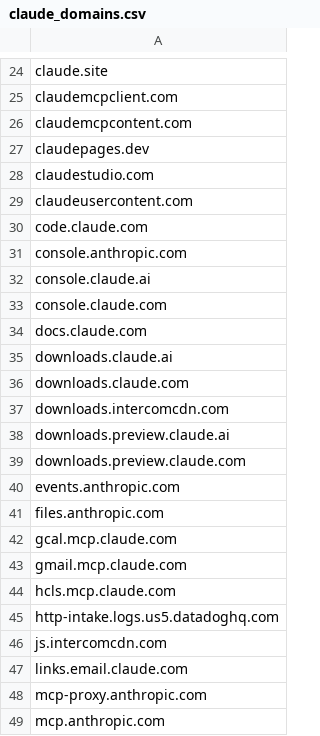
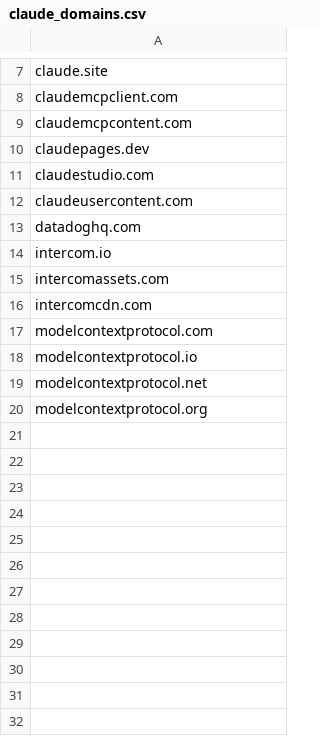
Before and after one commit to infirms/iplists, a CSV file: lists/claude_domains.csv, drawn as a sheet; only a part is shown, gaps mark what is left out; the shorter side is filled out with more unchanged rows; the diff covers the shown part only.

```diff
--- a/lists/claude_domains.csv
+++ b/lists/claude_domains.csv
@@ -29,21 +12,5 @@ claudestudio.com,
 claudeusercontent.com,
-code.claude.com,
-console.anthropic.com,
-console.claude.ai,
-console.claude.com,
-docs.claude.com,
-downloads.claude.ai,
-downloads.claude.com,
-downloads.intercomcdn.com,
-downloads.preview.claude.ai,
-downloads.preview.claude.com,
-events.anthropic.com,
-files.anthropic.com,
-gcal.mcp.claude.com,
-gmail.mcp.claude.com,
-hcls.mcp.claude.com,
-http-intake.logs.us5.datadoghq.com,
-js.intercomcdn.com,
-links.email.claude.com,
-mcp-proxy.anthropic.com,
-mcp.anthropic.com,
+datadoghq.com,
+intercom.io,
+intercomassets.com,
+intercomcdn.com,
```
Also changed, not shown: 56 removed rows elsewhere in this file, lists/spotify_domains.csv, 32 other files.
